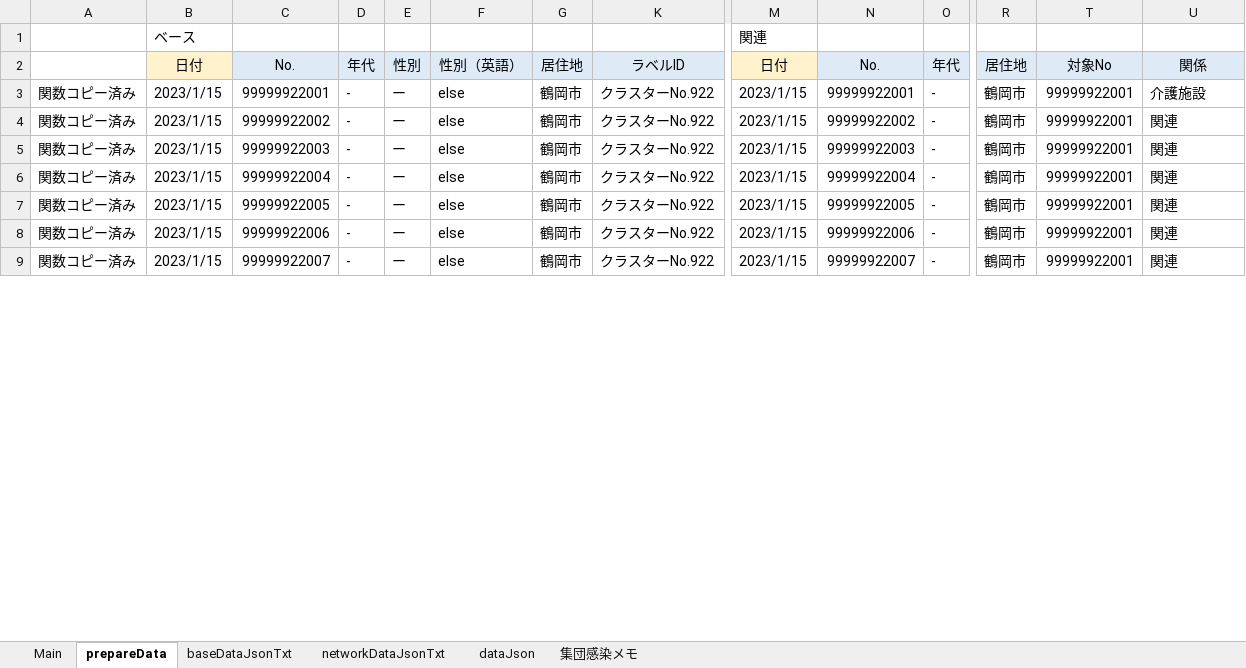
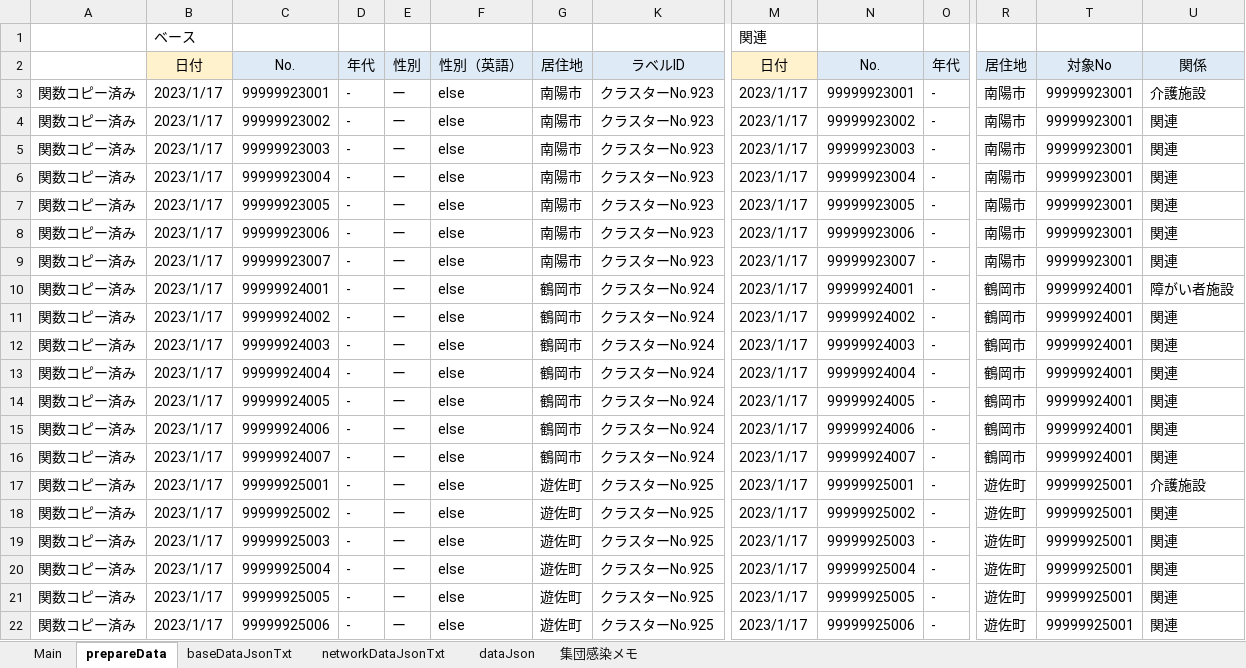
Before and after one commit to yamaserif/yamagata-covid19-virusNetworkJsonGenerator, an Excel workbook: 差分のみ/差分_covid19.xlsm, sheet prepareData, drawn as a sheet; only a part is shown, gaps mark what is left out; values as stored, in another font and other column widths than the file's, no borders; addresses are those after the commit; rows hold the shown columns only; the diff covers the shown part only; the diff names each change by its address in the sheet, - before the commit and + after, or states it on an @@ line.

```diff
--- a/差分のみ/差分_covid19.xlsm (sheet prepareData)
+++ b/差分のみ/差分_covid19.xlsm (sheet prepareData)
+row 3: 関数コピー済み | 2023/1/17 | 99999923001 | - | ー | else | 南陽市 | クラスターNo.923 | 2023/1/17 | 99999923001 | - | 南陽市 | 99999923001 | 介護施設
+row 4: 関数コピー済み | 2023/1/17 | 99999923002 | - | ー | else | 南陽市 | クラスターNo.923 | 2023/1/17 | 99999923002 | - | 南陽市 | 99999923001 | 関連
+row 5: 関数コピー済み | 2023/1/17 | 99999923003 | - | ー | else | 南陽市 | クラスターNo.923 | 2023/1/17 | 99999923003 | - | 南陽市 | 99999923001 | 関連
+row 6: 関数コピー済み | 2023/1/17 | 99999923004 | - | ー | else | 南陽市 | クラスターNo.923 | 2023/1/17 | 99999923004 | - | 南陽市 | 99999923001 | 関連
+row 7: 関数コピー済み | 2023/1/17 | 99999923005 | - | ー | else | 南陽市 | クラスターNo.923 | 2023/1/17 | 99999923005 | - | 南陽市 | 99999923001 | 関連
+row 8: 関数コピー済み | 2023/1/17 | 99999923006 | - | ー | else | 南陽市 | クラスターNo.923 | 2023/1/17 | 99999923006 | - | 南陽市 | 99999923001 | 関連
+row 9: 関数コピー済み | 2023/1/17 | 99999923007 | - | ー | else | 南陽市 | クラスターNo.923 | 2023/1/17 | 99999923007 | - | 南陽市 | 99999923001 | 関連
-B10:B16: 2023/1/15
+B10:B16: 2023/1/17
-C10: 99999922001
+C10: 99999924001
-K10:K16: クラスターNo.922
+K10:K16: クラスターNo.924
-M10:M16: 2023/1/15
+M10:M16: 2023/1/17
-N10: 99999922001
+N10: 99999924001
-T10:T16: 99999922001
+T10:T16: 99999924001
-U10: 介護施設
+U10: 障がい者施設
-C11: 99999922002
+C11: 99999924002
-N11: 99999922002
+N11: 99999924002
-C12: 99999922003
+C12: 99999924003
-N12: 99999922003
+N12: 99999924003
-C13: 99999922004
+C13: 99999924004
-N13: 99999922004
+N13: 99999924004
-C14: 99999922005
+C14: 99999924005
-N14: 99999922005
+N14: 99999924005
-C15: 99999922006
+C15: 99999924006
-N15: 99999922006
+N15: 99999924006
-C16: 99999922007
+C16: 99999924007
-N16: 99999922007
+N16: 99999924007
+row 17: 関数コピー済み | 2023/1/17 | 99999925001 | - | ー | else | 遊佐町 | クラスターNo.925 | 2023/1/17 | 99999925001 | - | 遊佐町 | 99999925001 | 介護施設
+row 18: 関数コピー済み | 2023/1/17 | 99999925002 | - | ー | else | 遊佐町 | クラスターNo.925 | 2023/1/17 | 99999925002 | - | 遊佐町 | 99999925001 | 関連
+row 19: 関数コピー済み | 2023/1/17 | 99999925003 | - | ー | else | 遊佐町 | クラスターNo.925 | 2023/1/17 | 99999925003 | - | 遊佐町 | 99999925001 | 関連
+row 20: 関数コピー済み | 2023/1/17 | 99999925004 | - | ー | else | 遊佐町 | クラスターNo.925 | 2023/1/17 | 99999925004 | - | 遊佐町 | 99999925001 | 関連
+row 21: 関数コピー済み | 2023/1/17 | 99999925005 | - | ー | else | 遊佐町 | クラスターNo.925 | 2023/1/17 | 99999925005 | - | 遊佐町 | 99999925001 | 関連
+row 22: 関数コピー済み | 2023/1/17 | 99999925006 | - | ー | else | 遊佐町 | クラスターNo.925 | 2023/1/17 | 99999925006 | - | 遊佐町 | 99999925001 | 関連
```
Also changed, not shown: 7 added rows, 20 removed rows and 40 edited cells elsewhere in this sheet, sheet Main, sheet networkDataJsonTxt, sheet baseDataJsonTxt, sheet dataJson, formulas that keep their value, hidden cells, 4 other files.
